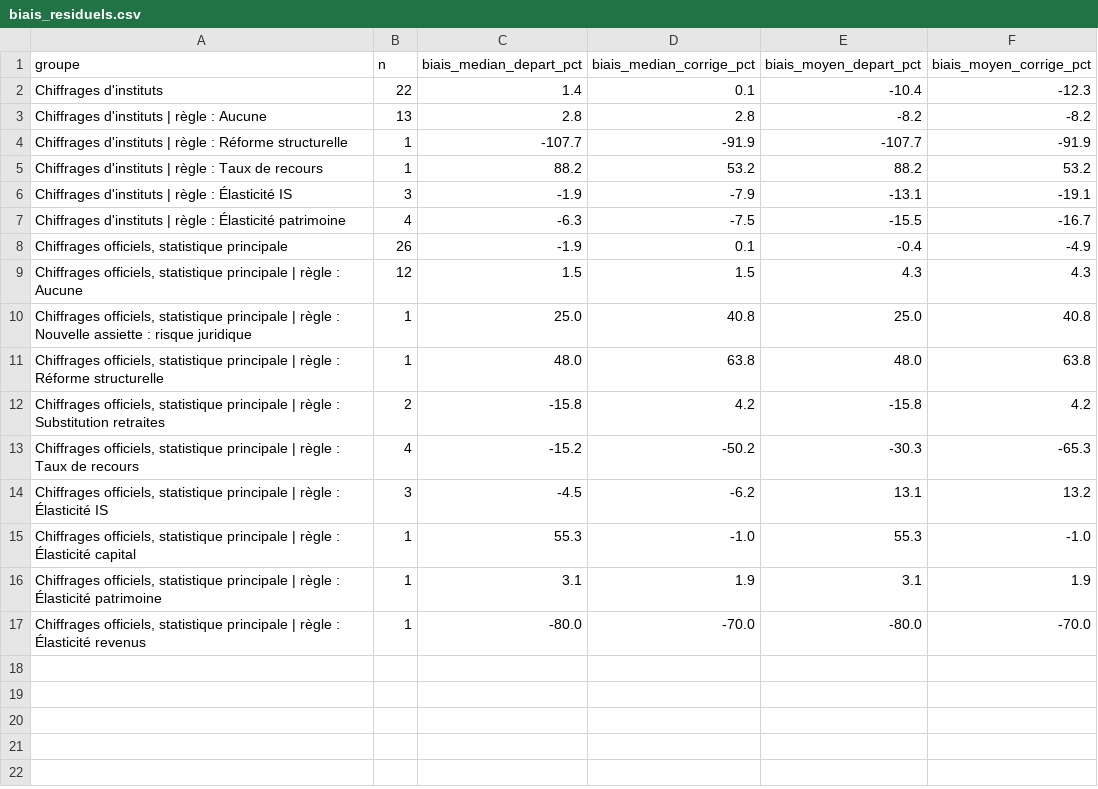
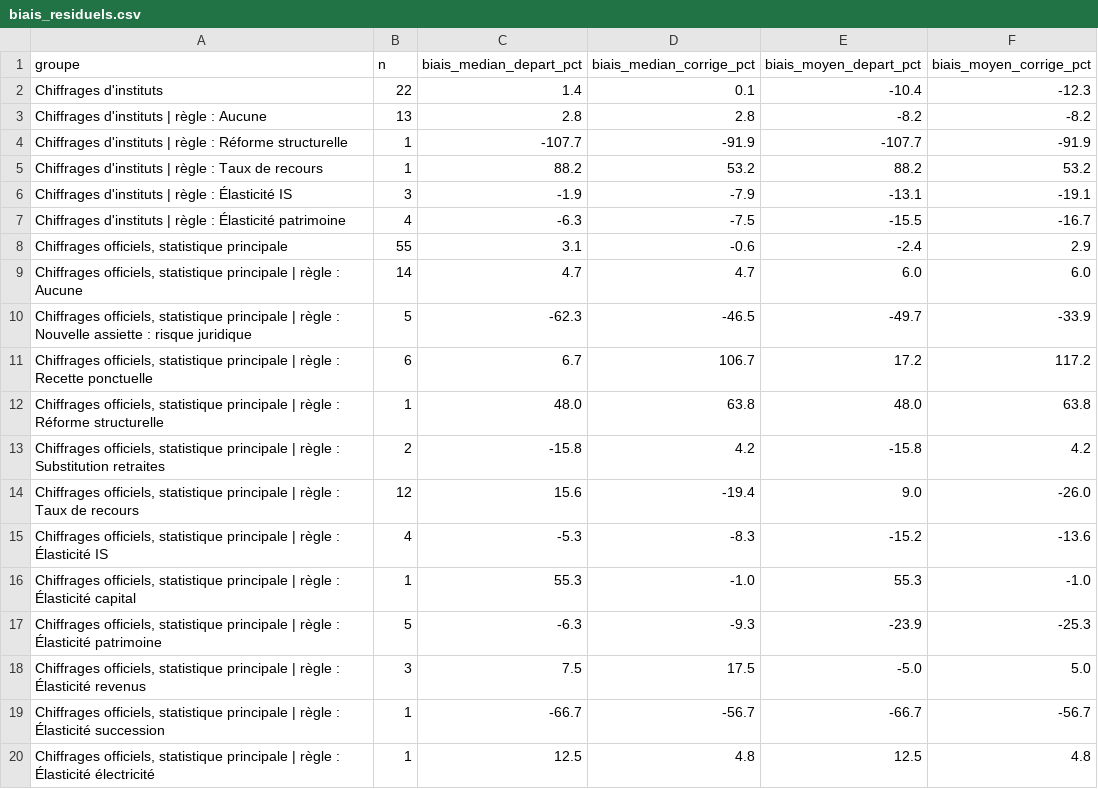
Before and after one commit to HugoFara/promesses-a-l-epreuve, a CSV file: data/biais_residuels.csv, drawn as a sheet.

```diff
--- a/data/biais_residuels.csv
+++ b/data/biais_residuels.csv
@@ -7,11 +7,14 @@ Chiffrages d'instituts | règle : Élasticité IS,3,-1.9,-7.9,-13.1,-19.1
 Chiffrages d'instituts | règle : Élasticité patrimoine,4,-6.3,-7.5,-15.5,-16.7
-"Chiffrages officiels, statistique principale",26,-1.9,0.1,-0.4,-4.9
-"Chiffrages officiels, statistique principale | règle : Aucune",12,1.5,1.5,4.3,4.3
-"Chiffrages officiels, statistique principale | règle : Nouvelle assiette : risque juridique",1,25.0,40.8,25.0,40.8
+"Chiffrages officiels, statistique principale",55,3.1,-0.6,-2.4,2.9
+"Chiffrages officiels, statistique principale | règle : Aucune",14,4.7,4.7,6.0,6.0
+"Chiffrages officiels, statistique principale | règle : Nouvelle assiette : risque juridique",5,-62.3,-46.5,-49.7,-33.9
+"Chiffrages officiels, statistique principale | règle : Recette ponctuelle",6,6.7,106.7,17.2,117.2
 "Chiffrages officiels, statistique principale | règle : Réforme structurelle",1,48.0,63.8,48.0,63.8
 "Chiffrages officiels, statistique principale | règle : Substitution retraites",2,-15.8,4.2,-15.8,4.2
-"Chiffrages officiels, statistique principale | règle : Taux de recours",4,-15.2,-50.2,-30.3,-65.3
-"Chiffrages officiels, statistique principale | règle : Élasticité IS",3,-4.5,-6.2,13.1,13.2
+"Chiffrages officiels, statistique principale | règle : Taux de recours",12,15.6,-19.4,9.0,-26.0
+"Chiffrages officiels, statistique principale | règle : Élasticité IS",4,-5.3,-8.3,-15.2,-13.6
 "Chiffrages officiels, statistique principale | règle : Élasticité capital",1,55.3,-1.0,55.3,-1.0
-"Chiffrages officiels, statistique principale | règle : Élasticité patrimoine",1,3.1,1.9,3.1,1.9
-"Chiffrages officiels, statistique principale | règle : Élasticité revenus",1,-80.0,-70.0,-80.0,-70.0
+"Chiffrages officiels, statistique principale | règle : Élasticité patrimoine",5,-6.3,-9.3,-23.9,-25.3
+"Chiffrages officiels, statistique principale | règle : Élasticité revenus",3,7.5,17.5,-5.0,5.0
+"Chiffrages officiels, statistique principale | règle : Élasticité succession",1,-66.7,-56.7,-66.7,-56.7
+"Chiffrages officiels, statistique principale | règle : Élasticité électricité",1,12.5,4.8,12.5,4.8
```
Also changed, not shown: data/confiance_programmes.csv, data/historique.csv, 19 other files.
